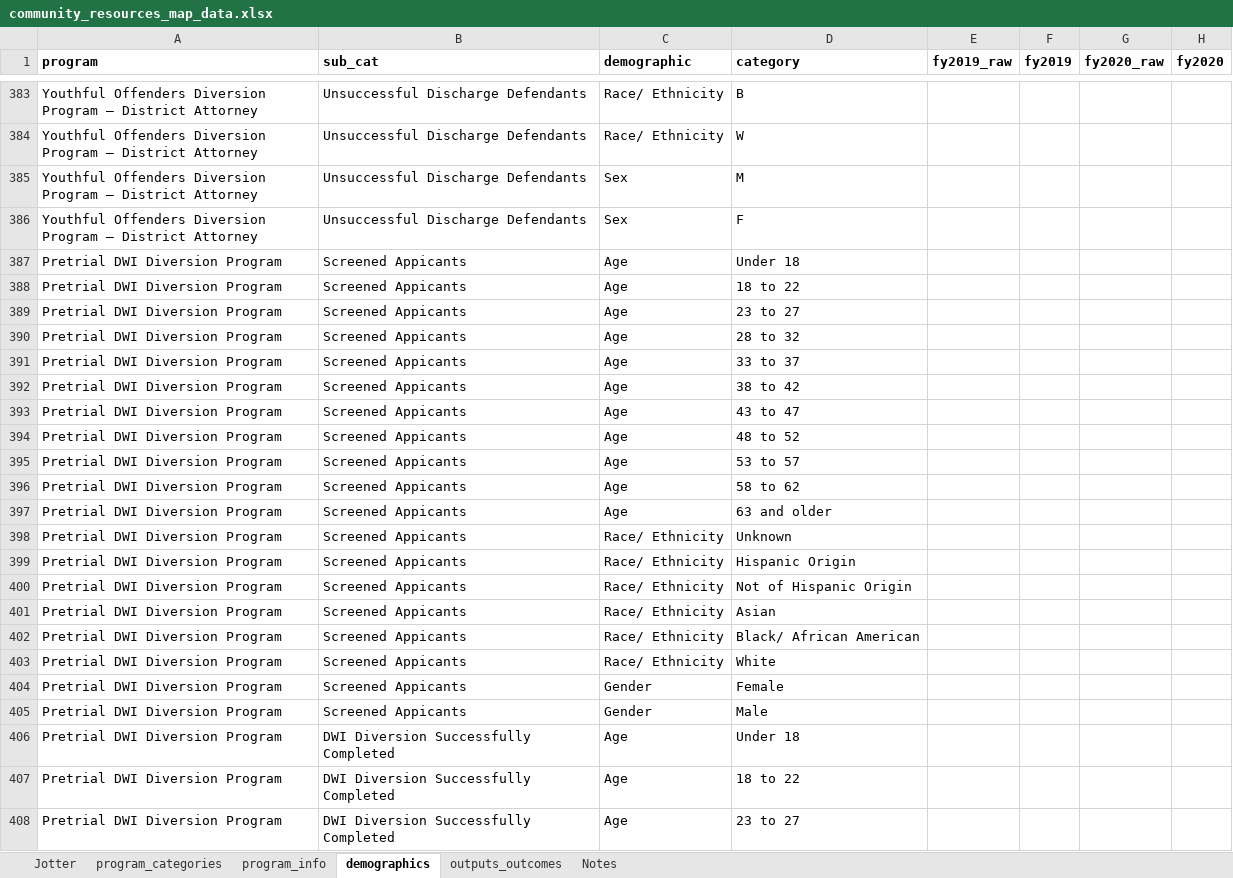
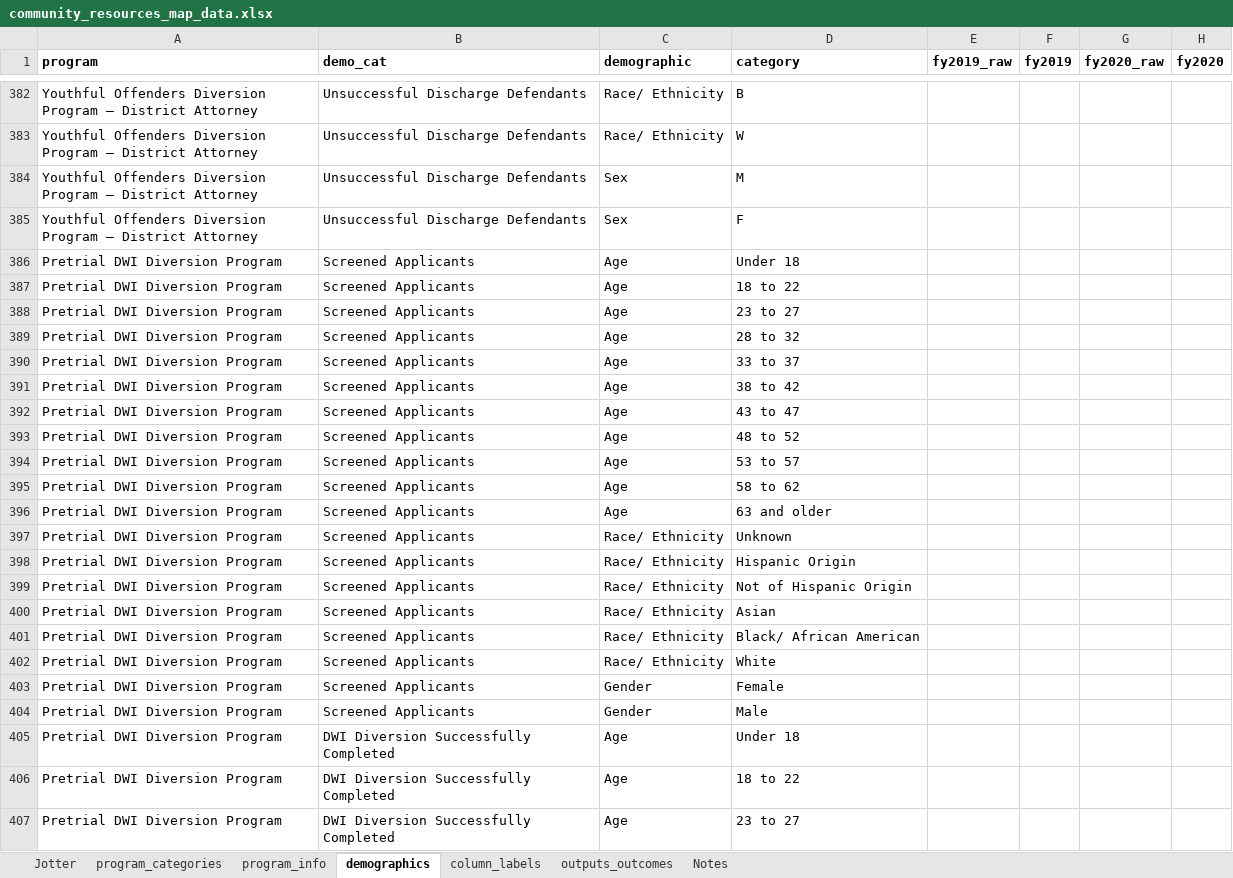
Before and after one commit to edambo/asset_map_dashboard, an Excel workbook: data/community_resources_map_data.xlsx, sheet demographics, drawn as a sheet; only a part is shown, gaps mark what is left out; values as stored, in another font and other column widths than the file's, no borders; addresses are those after the commit; the diff covers the shown part only; the diff names each change by its address in the sheet, - before the commit and + after, or states it on an @@ line.

Commit message:
Update demographic dashboard

```diff
--- a/data/community_resources_map_data.xlsx (sheet demographics)
+++ b/data/community_resources_map_data.xlsx (sheet demographics)
+sheet tab: column_labels
-B1: sub_cat
+B1: demo_cat
-B386:B404 (demo_cat): Screened Appicants
+B386:B404 (demo_cat): Screened Applicants
```
Also changed, not shown: 1 removed row and 48 edited cells elsewhere in this sheet, sheet outputs_outcomes, sheet program_categories, 29 other files.
